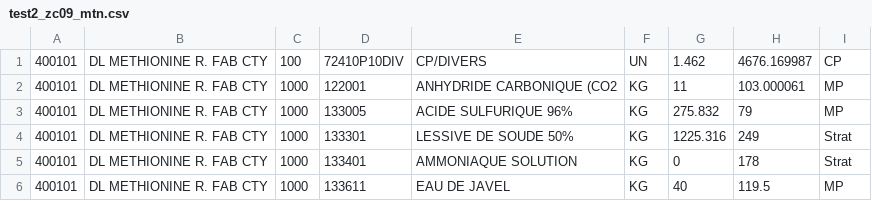
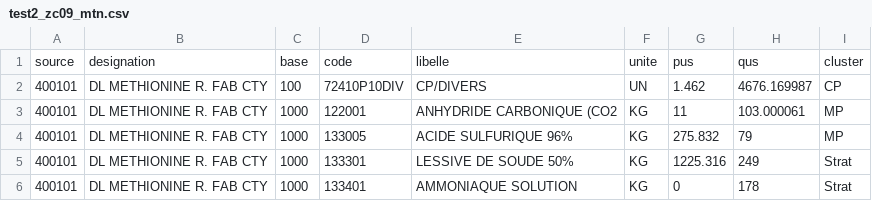
Before and after one commit to e-coucou/Rugby, a CSV file: html/data/test2_zc09_mtn.csv, drawn as a sheet; only a part is shown; the shorter side is filled out with more unchanged rows.

Commit message:
update

```diff
--- a/html/data/test2_zc09_mtn.csv
+++ b/html/data/test2_zc09_mtn.csv
@@ -1 +1,2 @@
+source,designation,base,code,libelle,unite,pus,qus,cluster
 400101,DL METHIONINE R. FAB CTY ,100,72410P10DIV         ,CP/DIVERS                ,UN             ,1.462,4676.169987,CP
```
